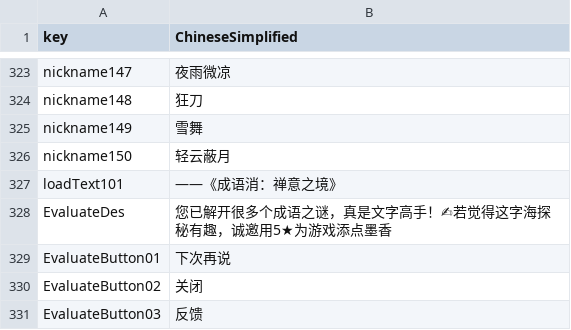
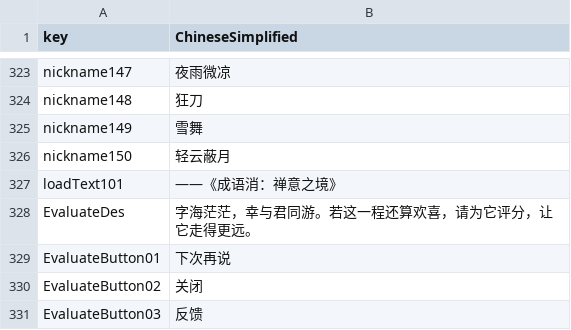
Before and after one commit to liufangzhiwu/HexWord, a CSV file: Assets/FourWordIdiom/MultipleData/StageDatas/GameInfo/Multilingual.csv, drawn as a sheet; only a part is shown, gaps mark what is left out; the diff names each change by its address in the sheet, - before the commit and + after, or states it on an @@ line.

```diff
--- a/Assets/FourWordIdiom/MultipleData/StageDatas/GameInfo/Multilingual.csv
+++ b/Assets/FourWordIdiom/MultipleData/StageDatas/GameInfo/Multilingual.csv
-B328 (ChineseSimplified): 您已解开很多个成语之谜，真是文字高手！✍若觉得这字海探秘有趣，诚邀用5★为游戏添点墨香
+B328 (ChineseSimplified): 字海茫茫，幸与君同游。若这一程还算欢喜，请为它评分，让它走得更远。
```
Also changed, not shown: Assets/FourWordIdiom/MultipleData/StageDatas/GameInfo/ZenRankingRewardTable.csv, 15 other files.
